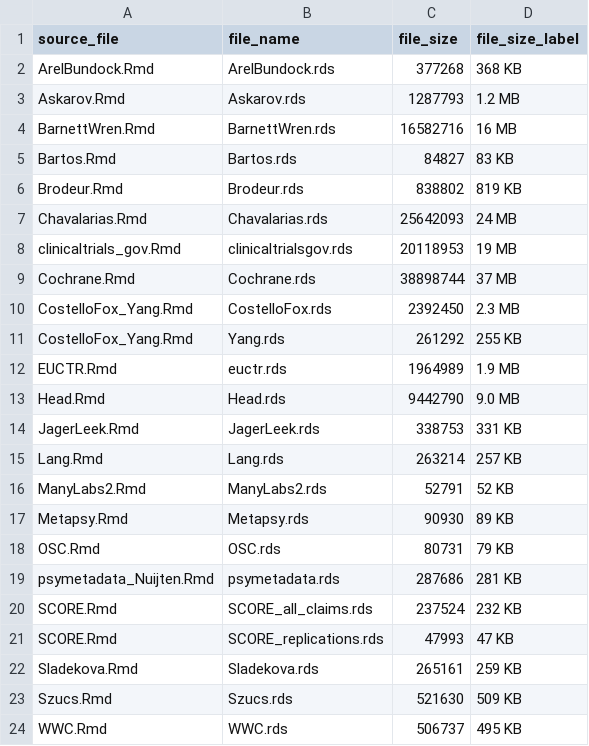
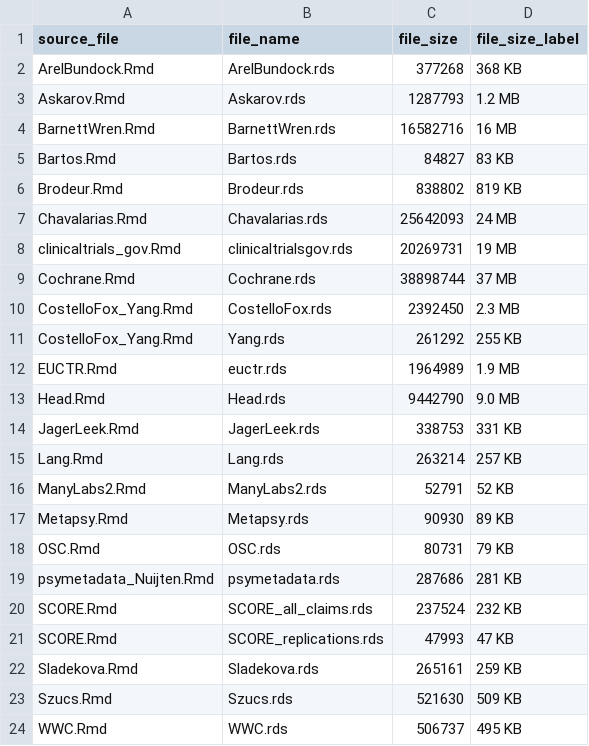
Before and after one commit to wwiecek/BEAR, a CSV file: site/dataset_downloads.csv, drawn as a sheet.

```diff
--- a/site/dataset_downloads.csv
+++ b/site/dataset_downloads.csv
@@ -7,3 +7,3 @@
 "Chavalarias.Rmd","Chavalarias.rds",25642093,"24 MB"
-"clinicaltrials_gov.Rmd","clinicaltrialsgov.rds",20118953,"19 MB"
+"clinicaltrials_gov.Rmd","clinicaltrialsgov.rds",20269731,"19 MB"
 "Cochrane.Rmd","Cochrane.rds",38898744,"37 MB"
```
Also changed, not shown: paper/power_sign_rep.csv, 11 other files.
